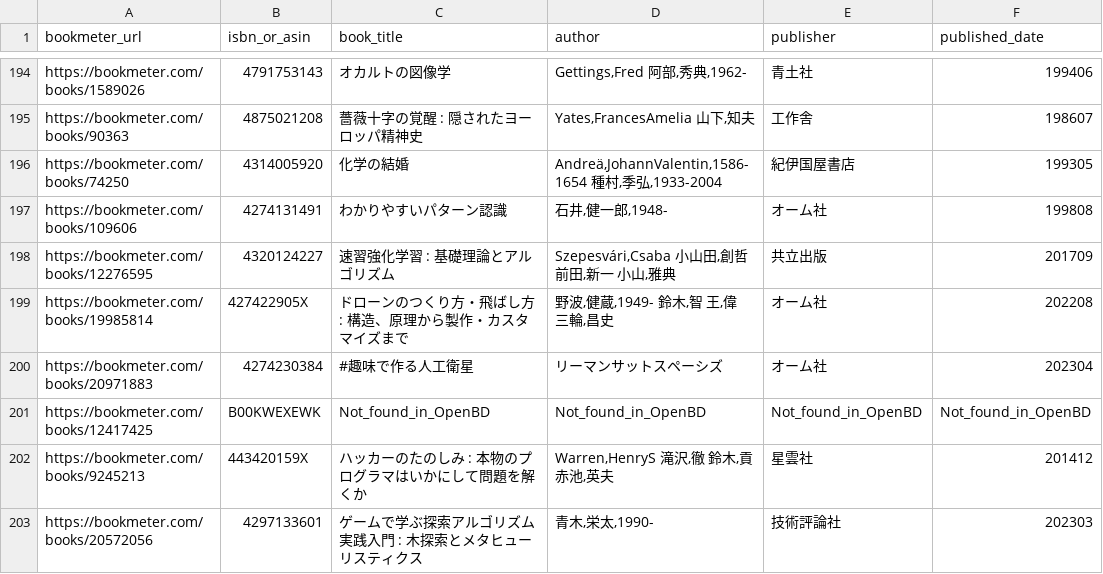
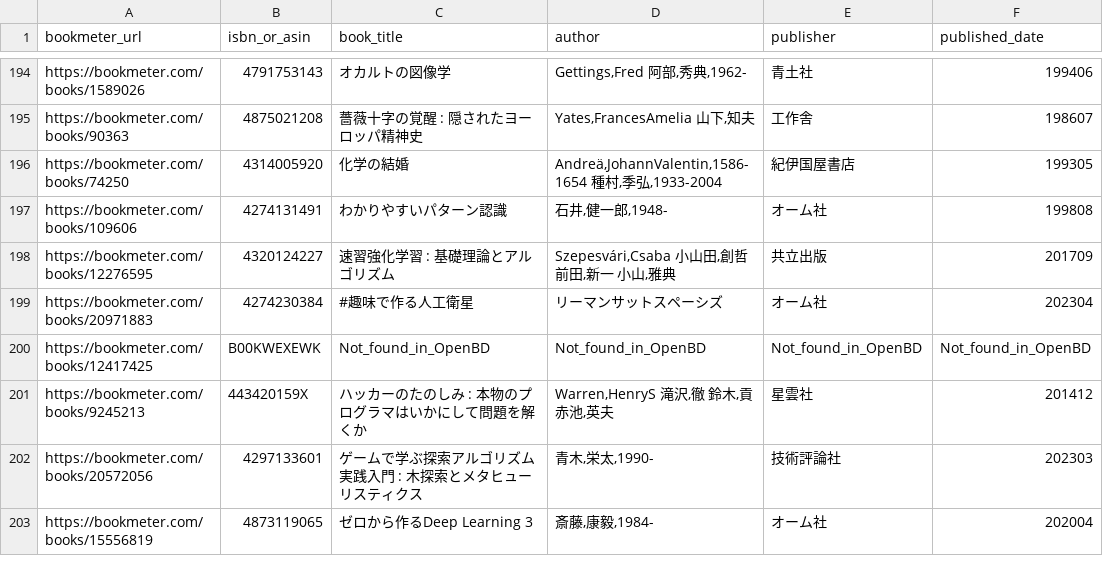
Before and after one commit to stepney141/bookmaker, a CSV file: apps/bookmeter/csv/bookmeter_stacked_books.csv, drawn as a sheet; only a part is shown, gaps mark what is left out; the shorter side is filled out with more unchanged rows.

```diff
--- a/apps/bookmeter/csv/bookmeter_stacked_books.csv
+++ b/apps/bookmeter/csv/bookmeter_stacked_books.csv
@@ -198,3 +198,2 @@ https://bookmeter.com/books/109606,4274131491,わかりやすいパターン認
 https://bookmeter.com/books/12276595,4320124227,速習強化学習 : 基礎理論とアルゴリズム,"Szepesvári,Csaba 小山田,創哲 前田,新一 小山,雅典",共立出版,201709
-https://bookmeter.com/books/19985814,427422905X,ドローンのつくり方・飛ばし方 : 構造、原理から製作・カスタマイズまで,"野波,健蔵,1949- 鈴木,智 王,偉 三輪,昌史",オーム社,202208
 https://bookmeter.com/books/20971883,4274230384,#趣味で作る人工衛星,リーマンサットスペーシズ,オーム社,202304
```
Also changed, not shown: 1 other file.
